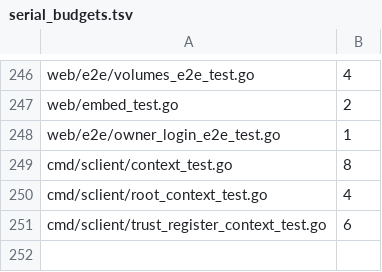
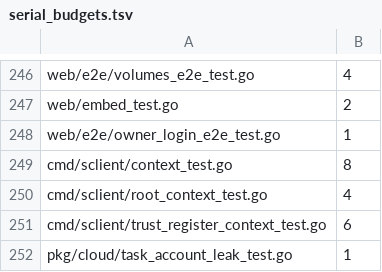
Before and after one commit to cocomhub/sproxy, a TSV file: internal/archcheck/serial_budgets.tsv, drawn as a sheet; only a part is shown, gaps mark what is left out; the diff names each change by its address in the sheet, - before the commit and + after, or states it on an @@ line.

Commit message:
fix(cloud): 完成路径保留 account（删除释放不悬空）+ 泄漏测试改串行（seam 并发 race）
- 完成路径 task.account=nil 误伤 sink 任务 → DeleteTask 释放悬空（quota_write_path_test 删除后 Usage 残留）——保留 account（committed=磁盘占用）+ 直写路径 Reconcile 建账统一释放
- TestCloudTask_ConcurrentResumeCancel_NoLeak 改串行（移除 t.Parallel，resumeWindowHook seam 与并行用例 data race）——serial_budgets 登记

```diff
--- a/internal/archcheck/serial_budgets.tsv
+++ b/internal/archcheck/serial_budgets.tsv
+row 252: pkg/cloud/task_account_leak_test.go | 1
```
Also changed, not shown: 2 other files.
